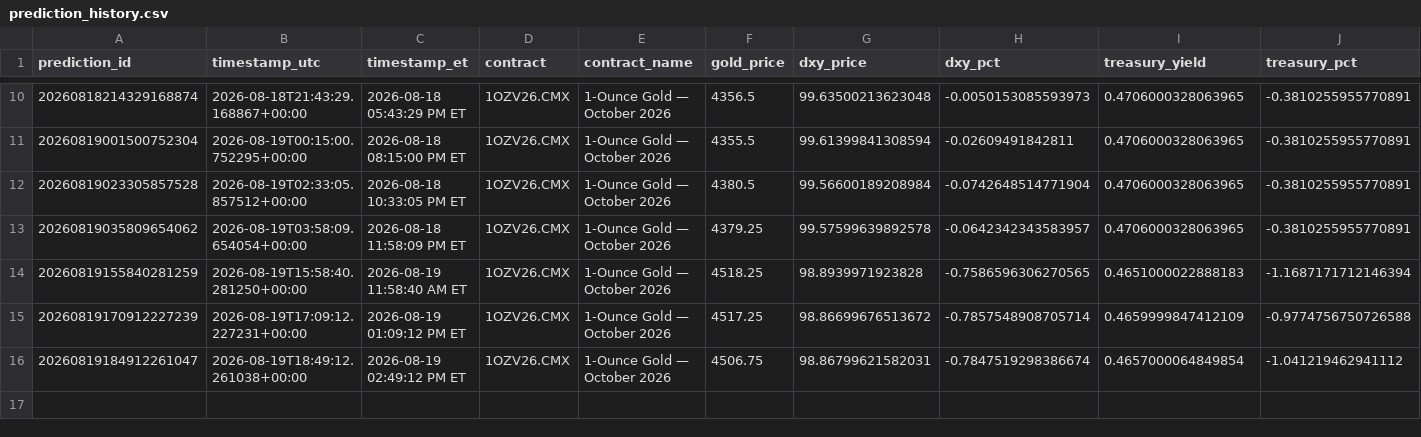
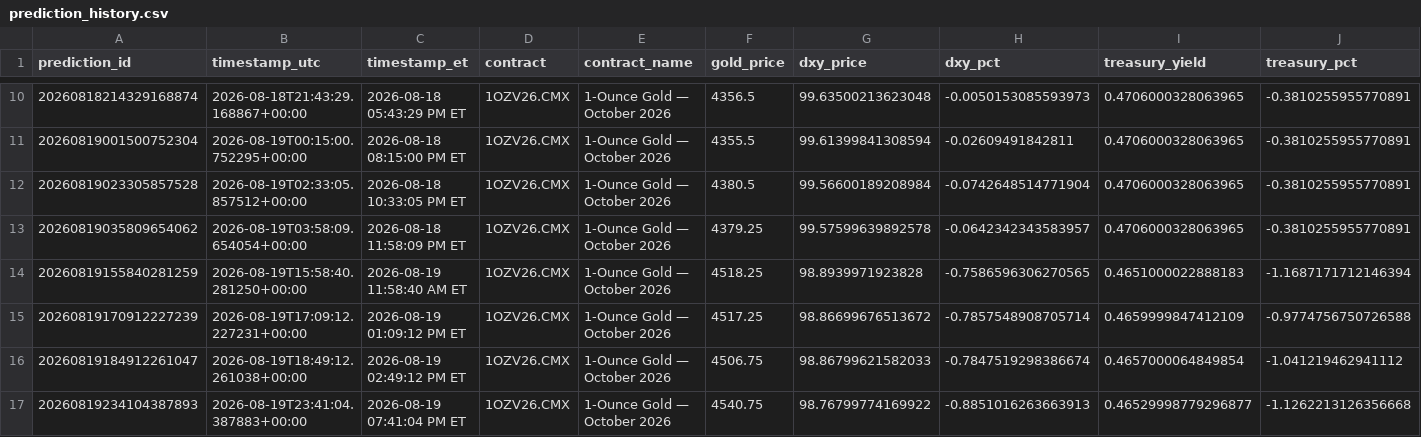
Before and after one commit to smd-netizen/Gold-market-monitor, a CSV file: prediction_history.csv, drawn as a sheet; only a part is shown, gaps mark what is left out; rows hold the shown columns only; the diff names each change by its address in the sheet, - before the commit and + after, or states it on an @@ line.

Commit message:
New Gold Market Monitor prediction

```diff
--- a/prediction_history.csv
+++ b/prediction_history.csv
-G16 (dxy_price): 98.86799621582031
+G16 (dxy_price): 98.86799621582033
+row 17: 20260819234104387893 | 2026-08-19T23:41:04.387883+00:00 | 2026-08-19 07:41:04 PM ET | 1OZV26.CMX | 1-Ounce Gold — October 2026 | 4540.75 | 98.76799774169922 | -0.8851016263663913 | 0.46529998779296877 | -1.1262213126356668
```
